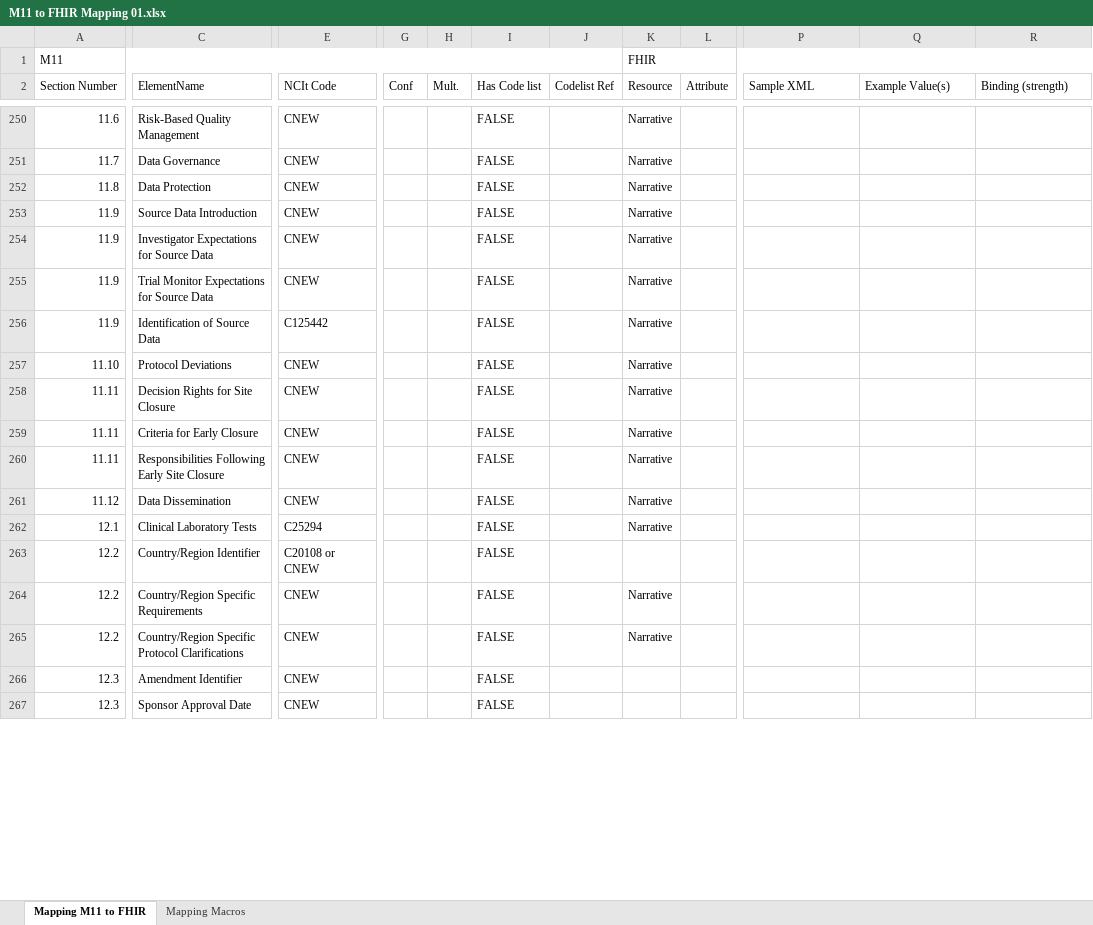
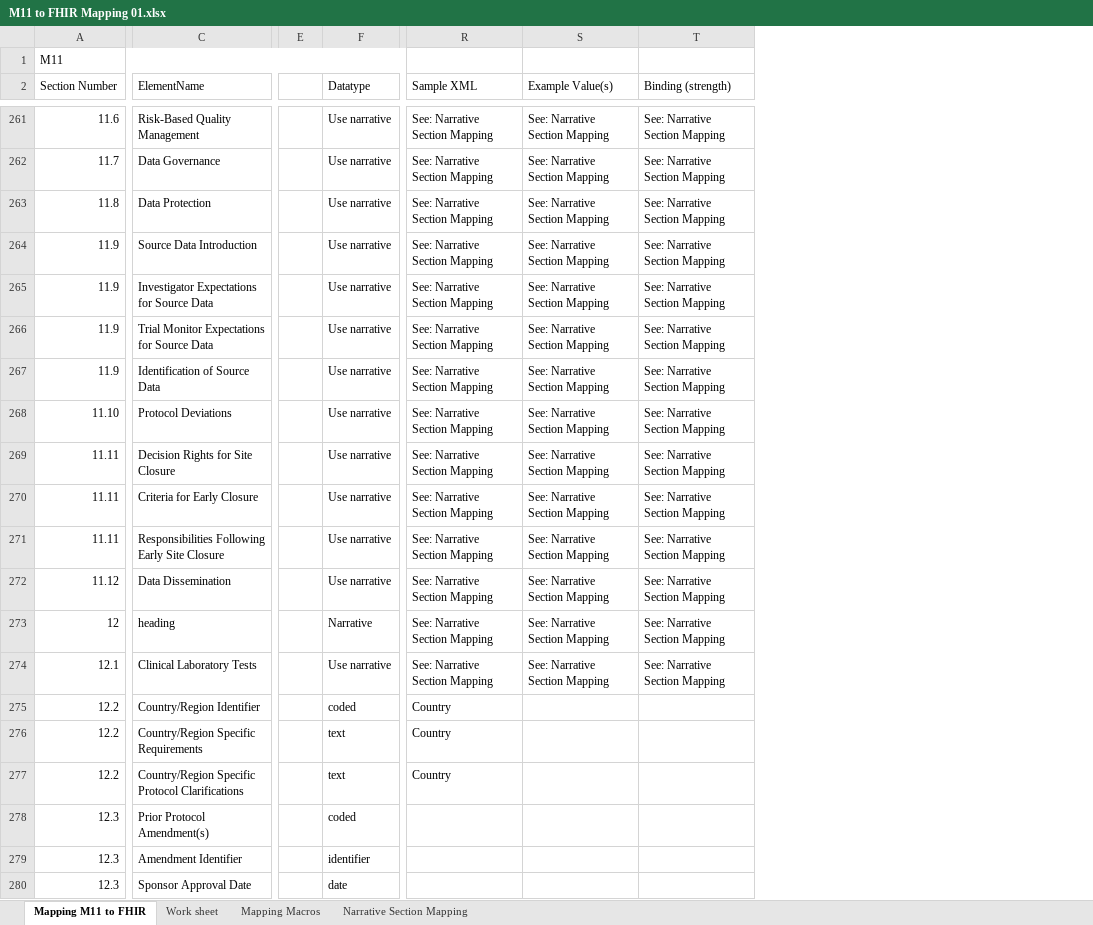
Before and after one commit to HL7/vulcan-udp-ig, an Excel workbook: input/images/Mappings/M11 to FHIR Mapping 01.xlsx, sheet Mapping M11 to FHIR, drawn as a sheet; only a part is shown, gaps mark what is left out; values as stored, in another font and other column widths than the file's, no cell formats; conditional formats not drawn; removed rows and columns are numbered as before the commit, all else as after; rows hold the shown columns only; the diff covers the shown part only; the diff names each change by its address in the sheet, - before the commit and + after, or states it on an @@ line.

Commit message:
Title page mapped and necessary extensions and value sets created

```diff
--- a/input/images/Mappings/M11 to FHIR Mapping 01.xlsx (sheet Mapping M11 to FHIR)
+++ b/input/images/Mappings/M11 to FHIR Mapping 01.xlsx (sheet Mapping M11 to FHIR)
+sheet tab: Work sheet
+sheet tab: Narrative Section Mapping
-column E (NCIt Code), rows 250-267: CNEW | CNEW | CNEW | CNEW | CNEW | CNEW | C125442 | CNEW | CNEW | CNEW | CNEW | CNEW | C25294 | C20108 or CNEW | CNEW | CNEW | CNEW | CNEW
+column E, empty
+column F (Datatype), rows 261-272: all Use narrative; rows 274-277: Use narrative | coded | text | text; rows 279-280: identifier | date
@@ column G (Conf) hidden, empty @@
-column H (Mult.), empty
@@ column I (Has Code list) hidden, rows 250-267: all FALSE @@
@@ column J (Codelist Ref) hidden, empty @@
@@ column K (Resource) hidden, row 1: FHIR; rows 250-265: Narrative | Narrative | Narrative | Narrative | Narrative | Narrative | Narrative | Narrative | Narrative | Narrative | Narrative | Narrative | Narrative |  | Narrative | Narrative @@
@@ column L (Attribute) hidden, empty @@
-R261:R272 (Sample XML): (empty)
+R261:R272 (Sample XML): See: Narrative Section Mapping
-S261:S272 (Example Value(s)): (empty)
+S261:S272 (Example Value(s)): See: Narrative Section Mapping
-T261:T272 (Binding (strength)): (empty)
+T261:T272 (Binding (strength)): See: Narrative Section Mapping
+row 273: 12 | heading |  | Narrative | See: Narrative Section Mapping | See: Narrative Section Mapping | See: Narrative Section Mapping
-R274 (Sample XML): (empty)
+R274 (Sample XML): See: Narrative Section Mapping
-S274 (Example Value(s)): (empty)
+S274 (Example Value(s)): See: Narrative Section Mapping
-T274 (Binding (strength)): (empty)
+T274 (Binding (strength)): See: Narrative Section Mapping
-R275:R277 (Sample XML): (empty)
+R275:R277 (Sample XML): Country
+row 278: 12.3 | Prior Protocol Amendment(s) |  | coded
```
Also changed, not shown: 66 added rows, 1 removed row, 1 removed column and 467 edited cells elsewhere in this sheet, sheet Mapping Macros, cell formats, formulas that keep their value, hidden cells, 18 other files.
